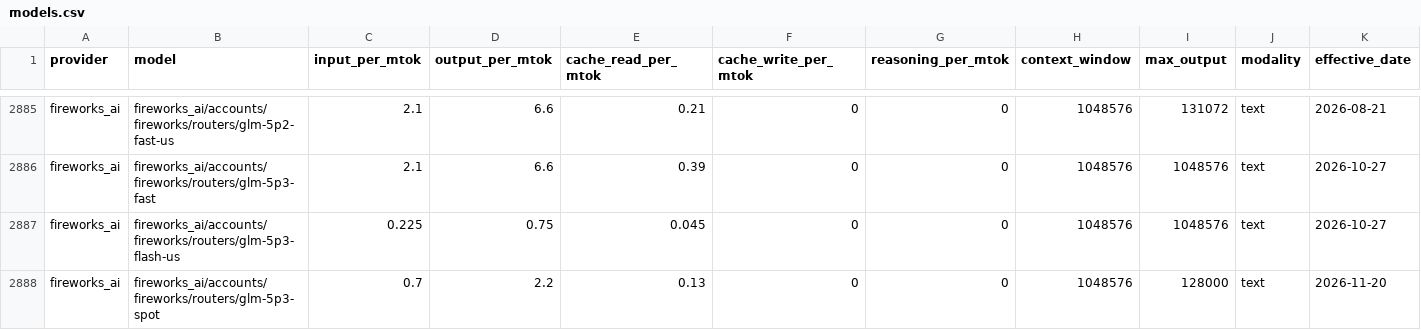
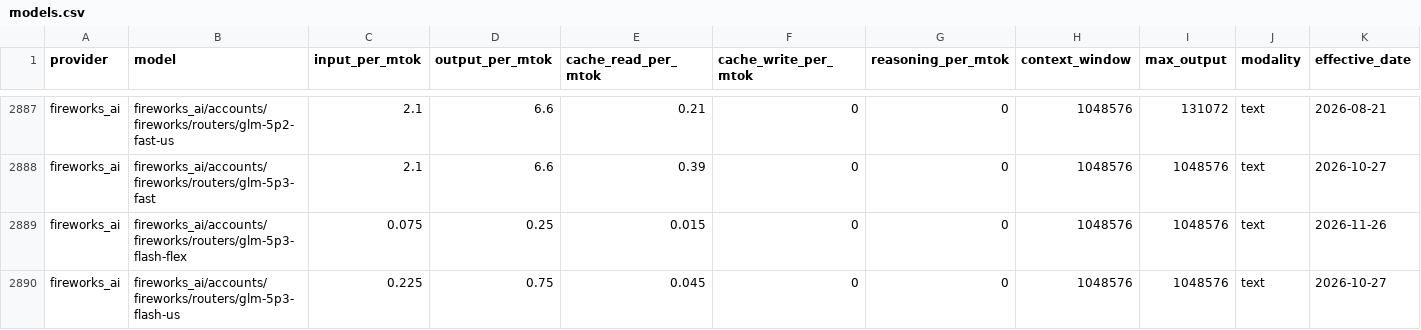
Before and after one commit to Kevinchamplin/mytokentracker-open-data, a CSV file: data/models.csv, drawn as a sheet; only a part is shown, gaps mark what is left out; the shorter side is filled out with more unchanged rows; rows hold the shown columns only; the diff covers the shown part only; the diff names each change by its address in the sheet, - before the commit and + after, or states it on an @@ line.

Commit message:
data: daily refresh 2026-11-26

```diff
--- a/data/models.csv
+++ b/data/models.csv
+row 2889: fireworks_ai | fireworks_ai/accounts/fireworks/routers/glm-5p3-flash-flex | 0.075 | 0.25 | 0.015 | 0 | 0 | 1048576 | 1048576 | text | 2026-11-26
```
Also changed, not shown: 6 added rows elsewhere in this file, data/community.csv, data/cost-index.csv, 4 other files.
